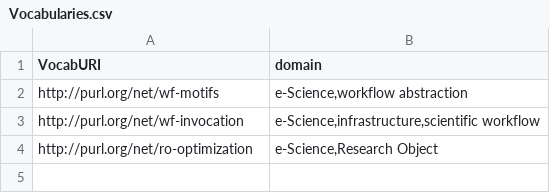
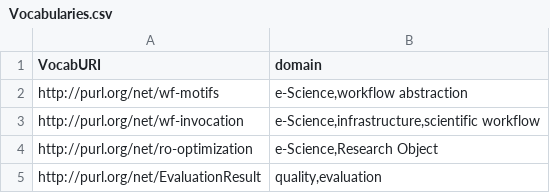
Before and after one commit to oeg-upm/vocabUpdates, a CSV file: Vocabularies.csv, drawn as a sheet.

Commit message:
trying ssh_url

```diff
--- a/Vocabularies.csv
+++ b/Vocabularies.csv
@@ -4 +4,2 @@ http://purl.org/net/wf-invocation;e-Science,infrastructure,scientific workflow
 http://purl.org/net/ro-optimization;e-Science,Research Object
+http://purl.org/net/EvaluationResult;quality,evaluation
```
